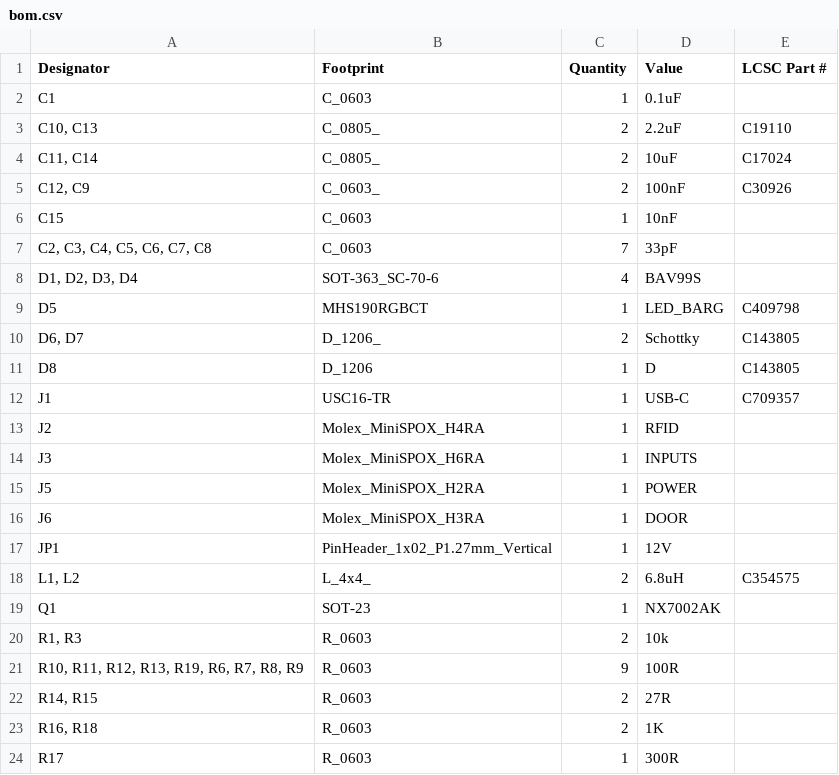
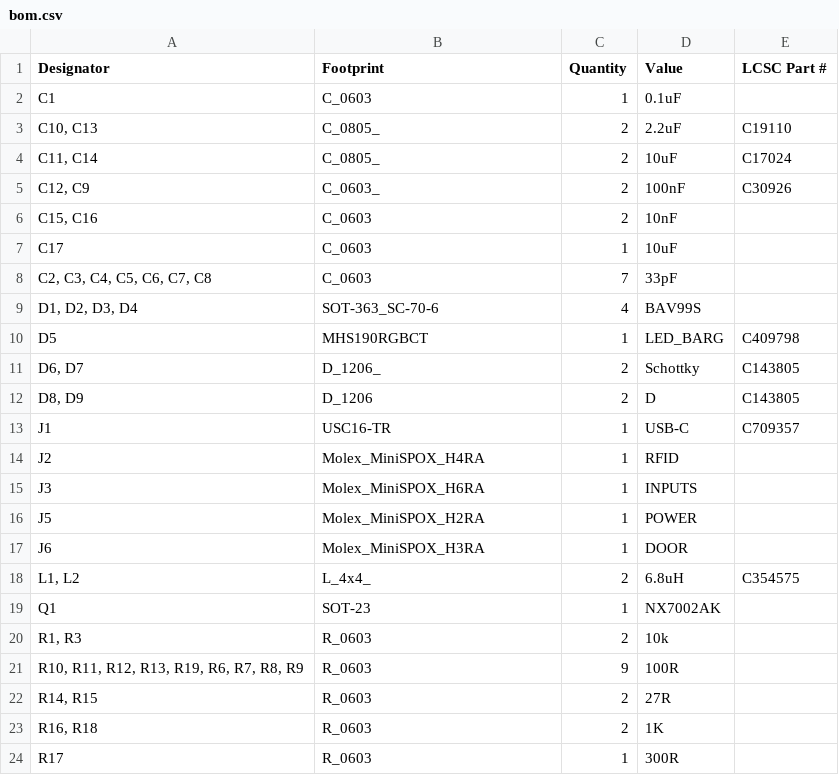
Before and after one commit to revk/SolarSystem, a CSV file: PCB/Access2/production/bom.csv, drawn as a sheet; only a part is shown.

```diff
--- a/PCB/Access2/production/bom.csv
+++ b/PCB/Access2/production/bom.csv
@@ -5,3 +5,4 @@ C1,C_0603,1,0.1uF,
 "C12, C9",C_0603_,2,100nF,C30926
-C15,C_0603,1,10nF,
+"C15, C16",C_0603,2,10nF,
+C17,C_0603,1,10uF,
 "C2, C3, C4, C5, C6, C7, C8",C_0603,7,33pF,
@@ -10,3 +11,3 @@ D5,MHS190RGBCT,1,LED_BARG,C409798
 "D6, D7",D_1206_,2,Schottky,C143805
-D8,D_1206,1,D,C143805
+"D8, D9",D_1206,2,D,C143805
 J1,USC16-TR,1,USB-C,C709357
@@ -16,3 +17,2 @@ J5,Molex_MiniSPOX_H2RA,1,POWER,
 J6,Molex_MiniSPOX_H3RA,1,DOOR,
-JP1,PinHeader_1x02_P1.27mm_Vertical,1,12V,
 "L1, L2",L_4x4_,2,6.8uH,C354575
```
Also changed, not shown: PCB/Access2/production/designators.csv, PCB/Access2/production/positions.csv, 5 other files.
